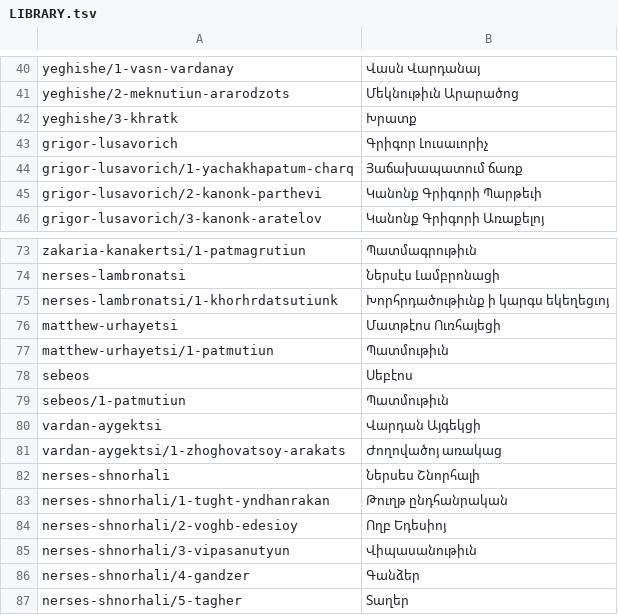
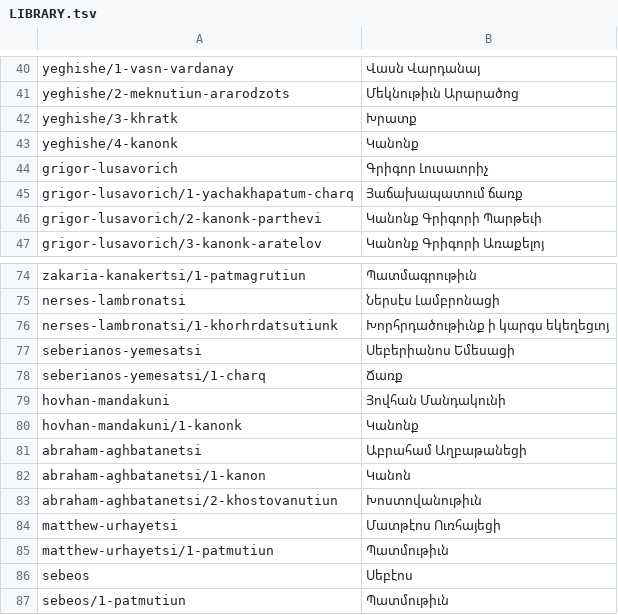
Before and after one commit to serjhnn/nx-gir, a TSV file: books/LIBRARY.tsv, drawn as a sheet; only a part is shown, gaps mark what is left out; the shorter side is filled out with more unchanged rows; the diff names each change by its address in the sheet, - before the commit and + after, or states it on an @@ line.

```diff
--- a/books/LIBRARY.tsv
+++ b/books/LIBRARY.tsv
+row 43: yeghishe/4-kanonk | Կանոնք
+row 77: seberianos-yemesatsi | Սեբերիանոս Եմեսացի
+row 78: seberianos-yemesatsi/1-charq | Ճառք
+row 79: hovhan-mandakuni | Յովհան Մանդակունի
+row 80: hovhan-mandakuni/1-kanonk | Կանոնք
+row 81: abraham-aghbatanetsi | Աբրահամ Աղբաթանեցի
+row 82: abraham-aghbatanetsi/1-kanon | Կանոն
+row 83: abraham-aghbatanetsi/2-khostovanutiun | Խոստովանութիւն
```
Also changed, not shown: notes/limits.tsv, timeline.tsv, 10 other files.
